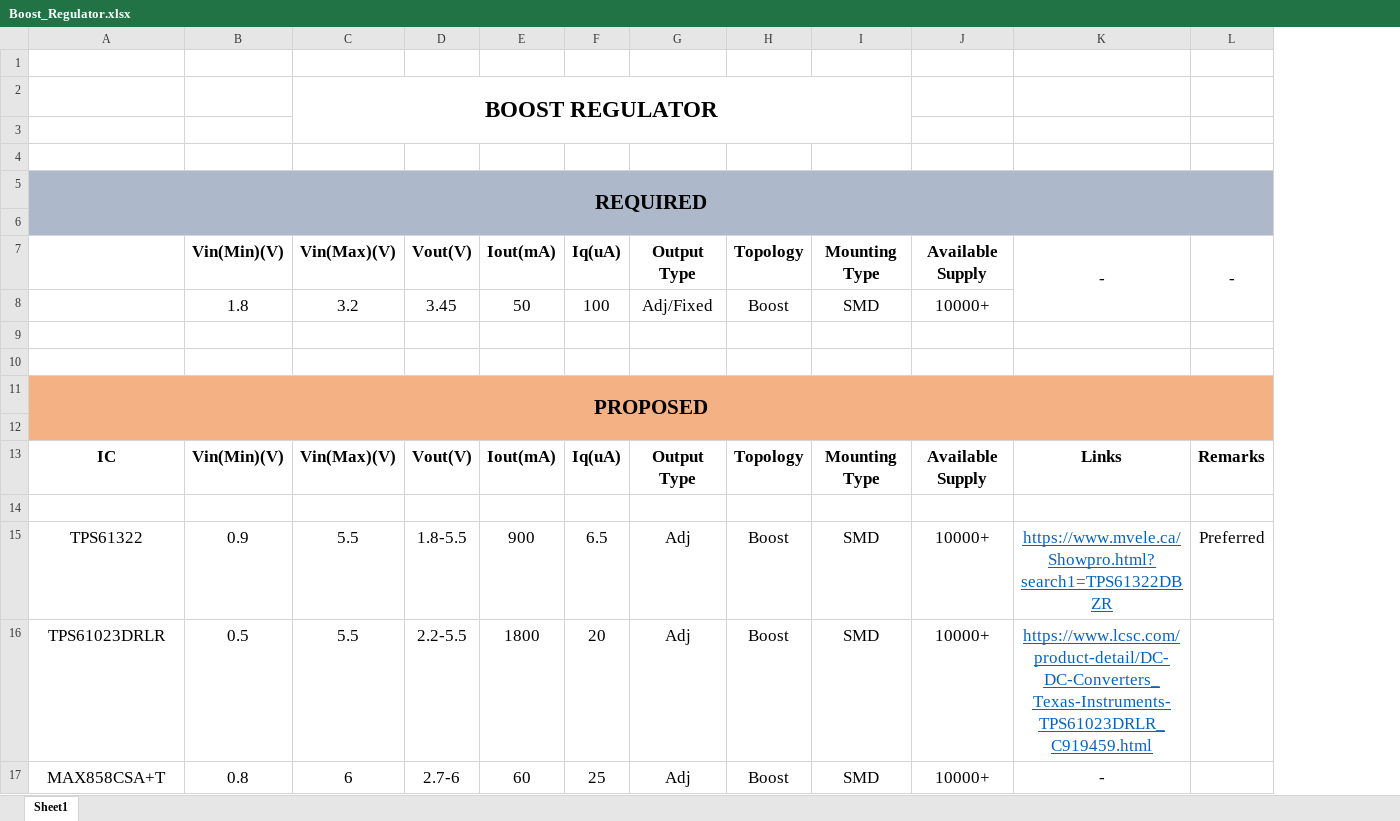
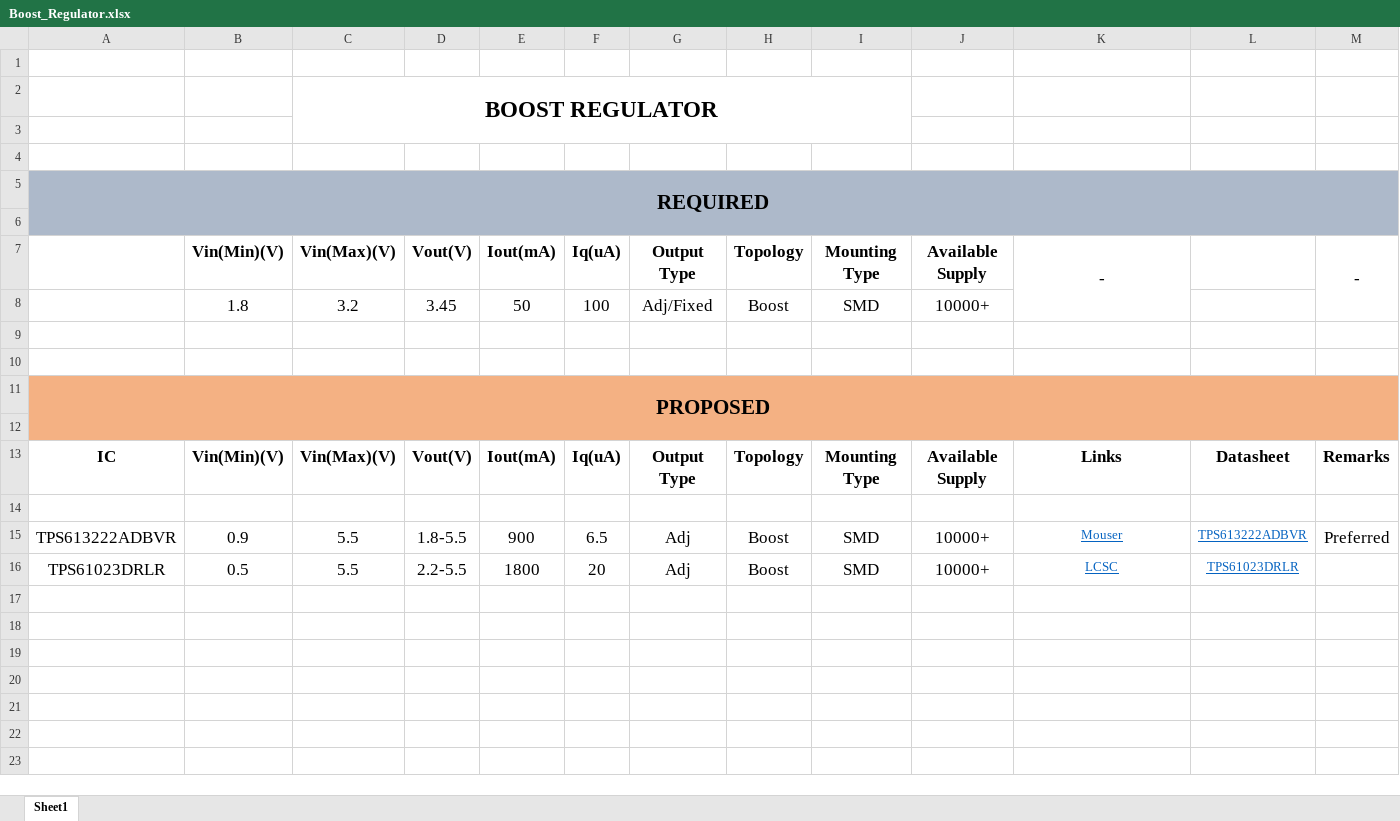
Before and after one commit to eSpark-Consulting-Group/bretnicholson-alternatecomponents, an Excel workbook: Documents/Dev-Files/Issue#2/Boost_Regulator.xlsx, sheet Sheet1, drawn as a sheet; values as stored, in another font and other column widths than the file's, no borders; removed rows and columns are numbered as before the commit, all else as after; the diff names each change by its address in the sheet, - before the commit and + after, or states it on an @@ line.

Commit message:
#1 Updated with issues resolved

```diff
--- a/Documents/Dev-Files/Issue#2/Boost_Regulator.xlsx (sheet Sheet1)
+++ b/Documents/Dev-Files/Issue#2/Boost_Regulator.xlsx (sheet Sheet1)
+column L, rows 13-16: Datasheet |  | TPS613222ADBVR | TPS61023DRLR
-A15: TPS61322
+A15: TPS613222ADBVR
-K15: https://www.mvele.ca/Showpro.html?search1=TPS61322DBZR
+K15: Mouser
@@ K15:K16 text size: smaller @@
-K16: https://www.lcsc.com/product-detail/DC-DC-Converters_Texas-Instruments-TPS61023DRLR_C919459.html
+K16: LCSC
-row 17: MAX858CSA+T | 0.8 | 6 | 2.7-6 | 60 | 25 | Adj | Boost | SMD | 10000+ | -
```
Also changed, not shown: 1 other file.
